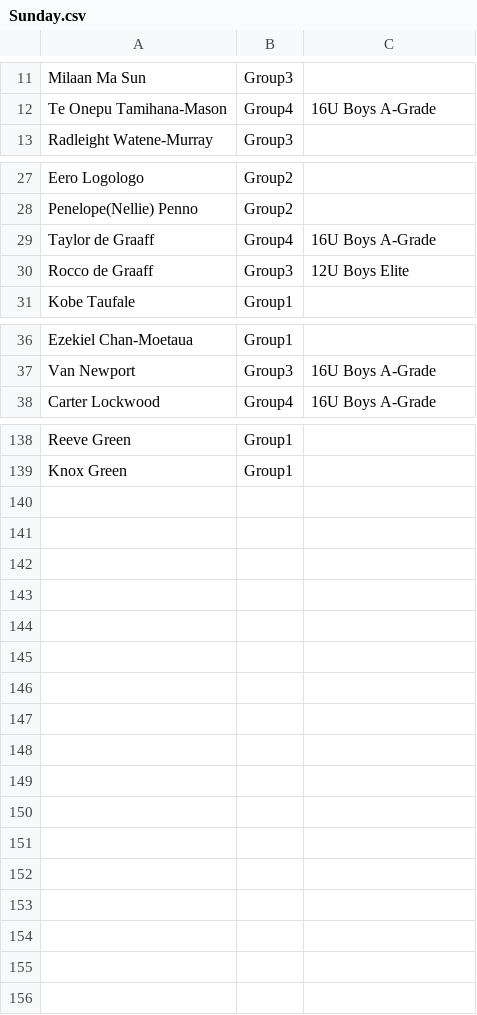
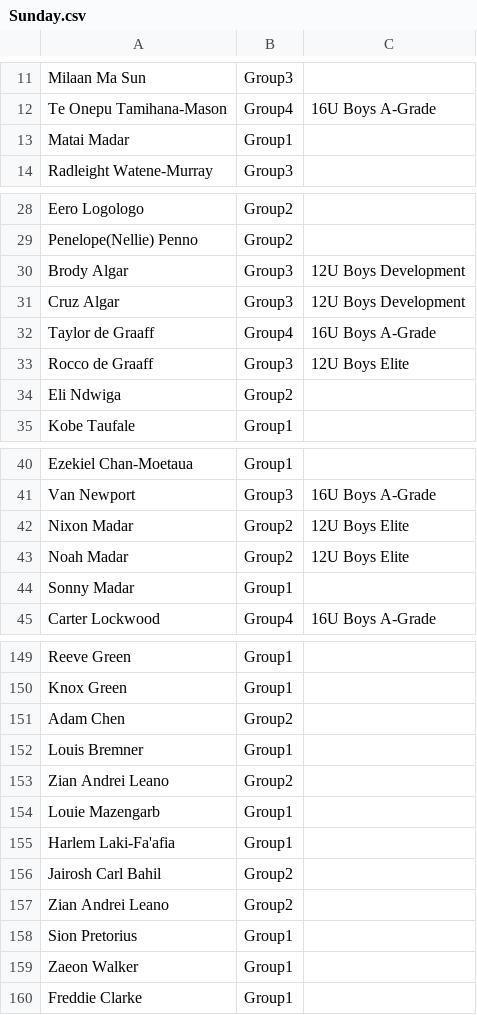
Before and after one commit to limonza/te-tai-hou-teams-2025, a CSV file: Sunday.csv, drawn as a sheet; only a part is shown, gaps mark what is left out; the diff covers the shown part only.

Commit message:
Update Sunday.csv with new player entries
Added new entries and updated existing ones in Sunday.csv.

```diff
--- a/Sunday.csv
+++ b/Sunday.csv
@@ -12,2 +12,3 @@ Milaan Ma Sun,Group3,
 Te Onepu Tamihana-Mason,Group4,16U Boys A-Grade
+Matai Madar,Group1,
 Radleight Watene-Murray,Group3,
@@ -28,4 +29,7 @@ Eero Logologo,Group2,
 Penelope(Nellie) Penno,Group2,
+Brody Algar,Group3,12U Boys Development
+Cruz Algar,Group3,12U Boys Development
 Taylor de Graaff,Group4,16U Boys A-Grade
 Rocco de Graaff,Group3,12U Boys Elite
+Eli Ndwiga,Group2,
 Kobe Taufale,Group1,
@@ -37,2 +41,5 @@ Ezekiel Chan-Moetaua,Group1,
 Van Newport,Group3,16U Boys A-Grade
+Nixon Madar,Group2,12U Boys Elite
+Noah Madar,Group2,12U Boys Elite
+Sonny Madar,Group1,
 Carter Lockwood,Group4,16U Boys A-Grade
@@ -139 +150,11 @@ Reeve Green,Group1,
 Knox Green,Group1,
+Adam Chen,Group2,
+Louis Bremner,Group1,
+Zian Andrei Leano,Group2,
+Louie Mazengarb,Group1,
+Harlem Laki-Fa'afia,Group1,
+Jairosh Carl  Bahil ,Group2,
+Zian Andrei Leano,Group2,
+Sion Pretorius ,Group1,
+Zaeon Walker,Group1,
+Freddie Clarke,Group1,
```
Also changed, not shown: 4 added rows elsewhere in this file.
